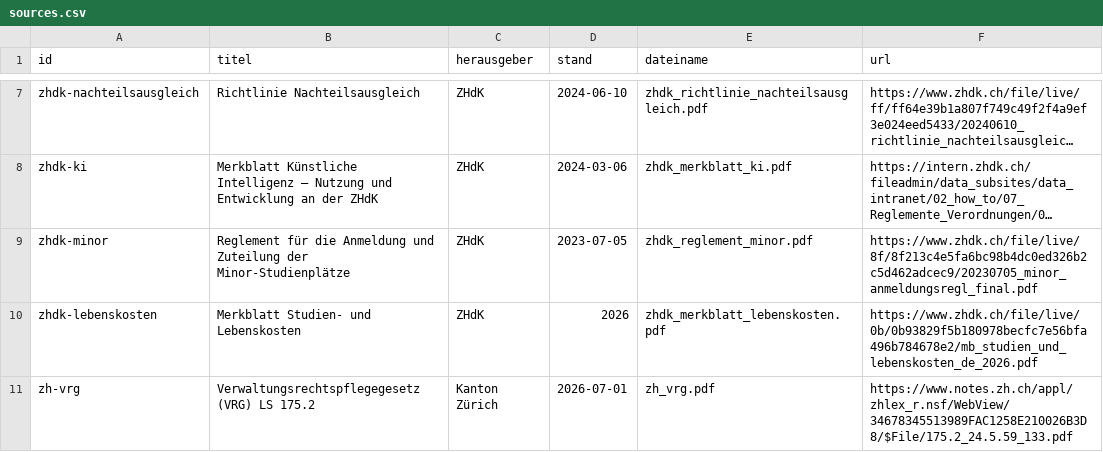
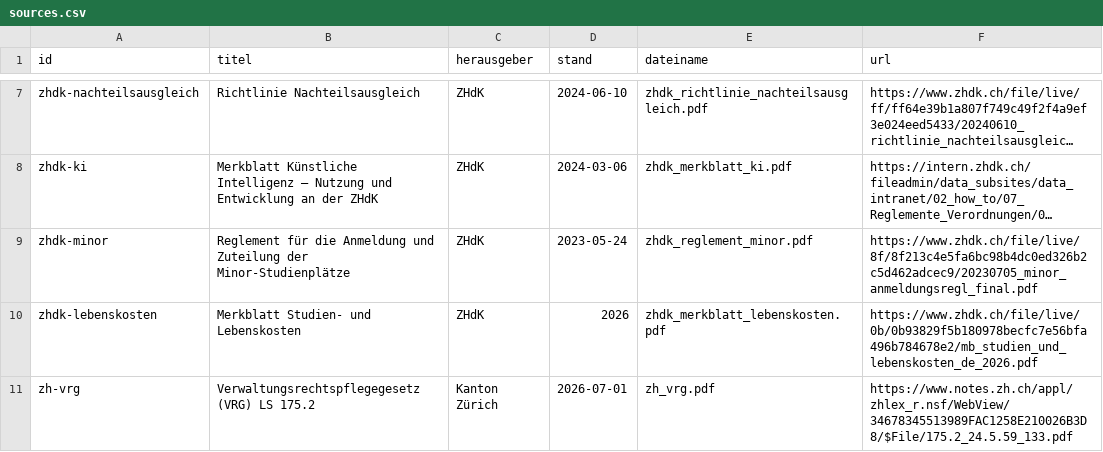
Before and after one commit to alidlaimi/rag-assistent, a CSV file: data/sources.csv, drawn as a sheet; only a part is shown, gaps mark what is left out; long unchanged cells end in …; the diff covers the shown part only; the diff names each change by its address in the sheet, - before the commit and + after, or states it on an @@ line.

```diff
--- a/data/sources.csv
+++ b/data/sources.csv
-D9 (stand): 2023-07-05
+D9 (stand): 2023-05-24
```
Also changed, not shown: 1 removed row and 3 edited cells elsewhere in this file, 19 other files.
